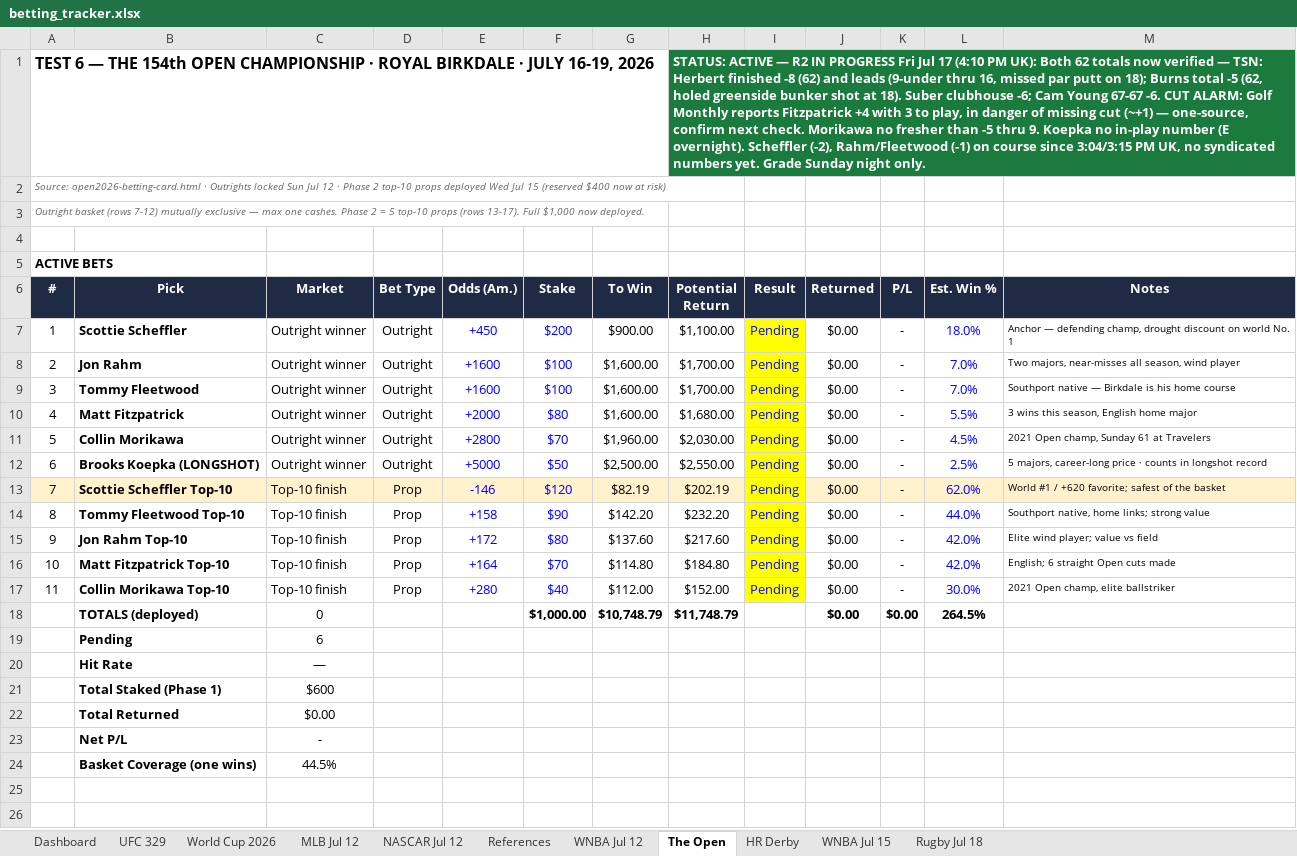
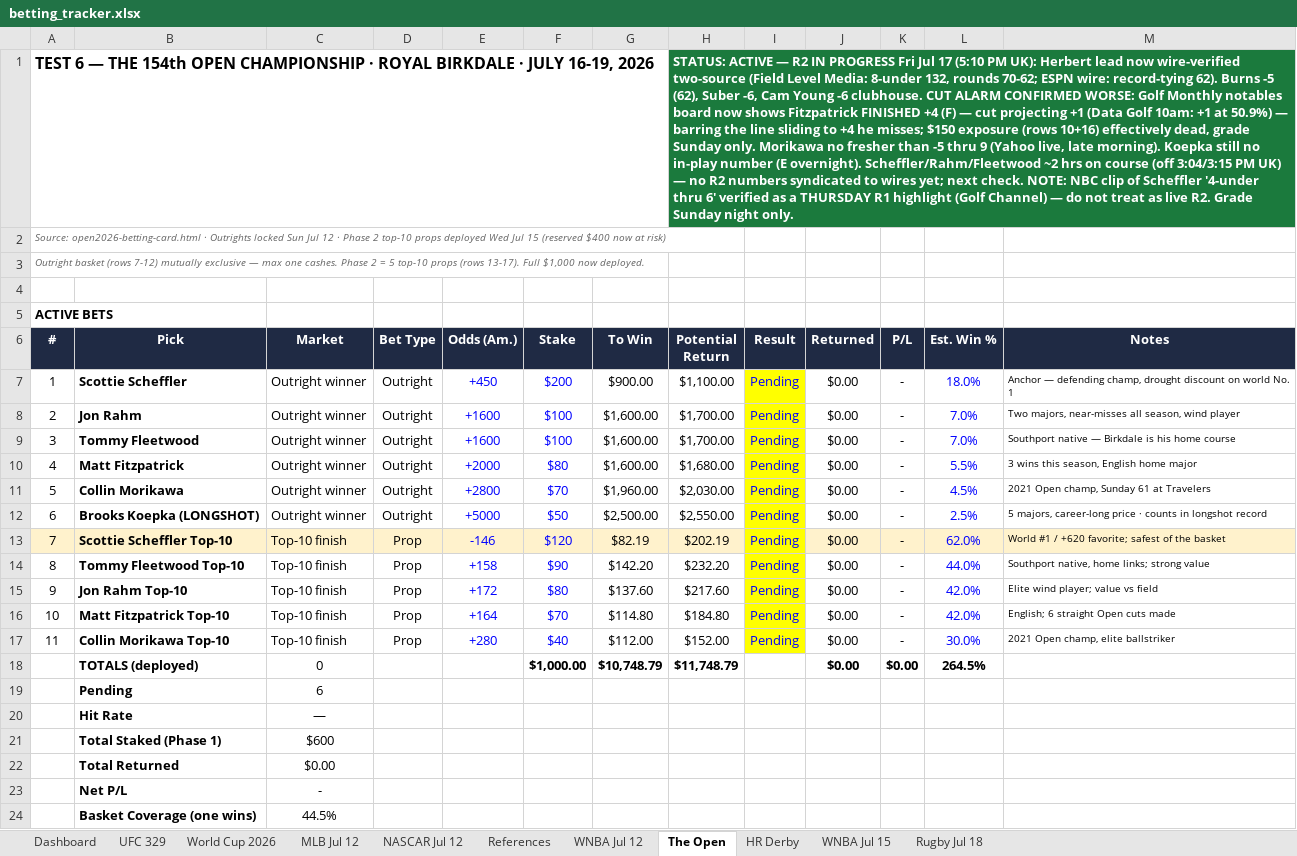
Before and after one commit to Jduchock/BettingPredictor, an Excel workbook: betting_tracker.xlsx, sheet The Open, drawn as a sheet; values as stored, in another font and other column widths than the file's, no borders; conditional formats not drawn; the diff names each change by its address in the sheet, - before the commit and + after, or states it on an @@ line.

```diff
--- a/betting_tracker.xlsx (sheet The Open)
+++ b/betting_tracker.xlsx (sheet The Open)
-H1 (Potential Return): …Jul 17 (4:10 PM UK): Both 62 totals now verified — TSN: Herbert finished -8 (62) and leads (9-under thru 16, missed par putt on 18); Burns total -5 (62, holed greenside bunker shot at 18). Suber clubhouse -6; Cam Young 67-67 -6. CUT ALARM: Golf Monthly reports Fitzpatrick +4 with 3 to play, in danger of missing cut (~+1) — one-source, confirm next check. Morikawa no fresher than -5 thru 9. Koepka no in-play number (E overnight). Scheffler (-2), Rahm/Fleetwood (-1) on course since 3:04/3:15 PM UK, no syndicated numbers yet. Grade Sunday…
+H1 (Potential Return): …Jul 17 (5:10 PM UK): Herbert lead now wire-verified two-source (Field Level Media: 8-under 132, rounds 70-62; ESPN wire: record-tying 62). Burns -5 (62), Suber -6, Cam Young -6 clubhouse. CUT ALARM CONFIRMED WORSE: Golf Monthly notables board now shows Fitzpatrick FINISHED +4 (F) — cut projecting +1 (Data Golf 10am: +1 at 50.9%) — barring the line sliding to +4 he misses; $150 exposure (rows 10+16) effectively dead, grade Sunday only. Morikawa no fresher than -5 thru 9 (Yahoo live, late morning). Koepka still no in-play number (E overnight). Scheffler/Rahm/Fleetwood ~2 hrs on course (off 3:04/3:15 PM UK) — no R2 numbers syndicated to wires yet; next check. NOTE: NBC clip of Scheffler '4-under thru 6' verified as a THURSDAY R1 highlight (Golf Channel) — do not treat as live R2. Grade Sunday…
```
Also changed, not shown: 4 other files.
